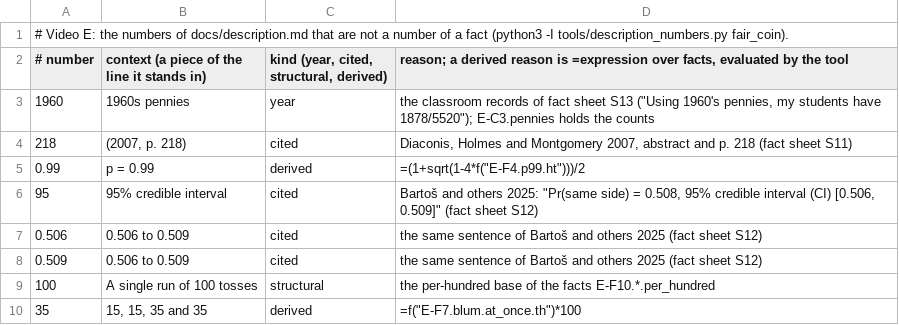
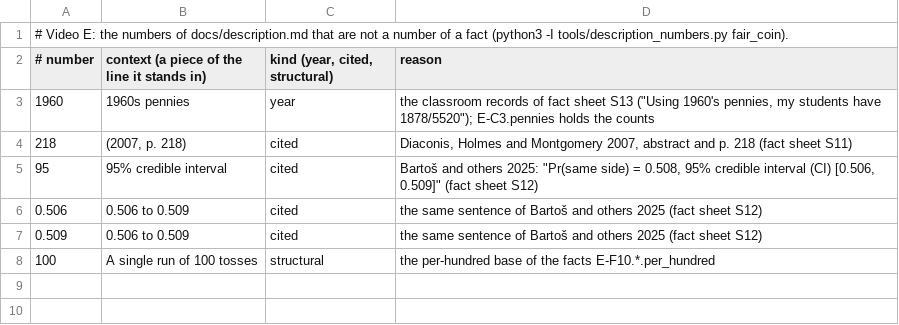
Before and after one commit to Dicklesworthstone/jeffs_math_explainer_videos, a TSV file: explainer_corpus/fair_coin/docs/description_numbers.tsv, drawn as a sheet.

```diff
--- a/explainer_corpus/fair_coin/docs/description_numbers.tsv
+++ b/explainer_corpus/fair_coin/docs/description_numbers.tsv
@@ -1,6 +1,5 @@
 # Video E: the numbers of docs/description.md that are not a number of a fact (python3 -I tools/description_numbers.py fair_coin).
-# number	context (a piece of the line it stands in)	kind (year, cited, structural, derived)	reason; a derived reason is =expression over facts, evaluated by the tool
+# number	context (a piece of the line it stands in)	kind (year, cited, structural)	reason
 1960	1960s pennies	year	the classroom records of fact sheet S13 ("Using 1960's pennies, my students have 1878/5520"); E-C3.pennies holds the counts
 218	(2007, p. 218)	cited	Diaconis, Holmes and Montgomery 2007, abstract and p. 218 (fact sheet S11)
-0.99	p = 0.99	derived	=(1+sqrt(1-4*f("E-F4.p99.ht")))/2
 95	95% credible interval	cited	Bartoš and others 2025: "Pr(same side) = 0.508, 95% credible interval (CI) [0.506, 0.509]" (fact sheet S12)
@@ -9,2 +8 @@
 100	A single run of 100 tosses	structural	the per-hundred base of the facts E-F10.*.per_hundred
-35	15, 15, 35 and 35	derived	=f("E-F7.blum.at_once.th")*100
```
Also changed, not shown: 2 other files.
